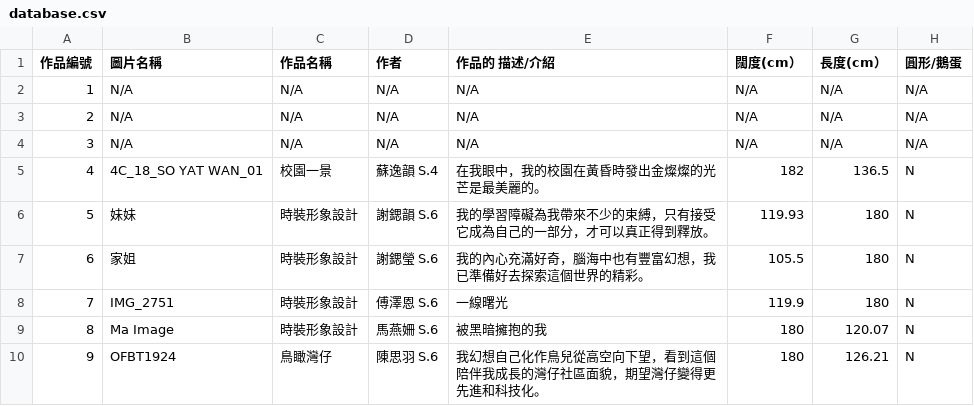
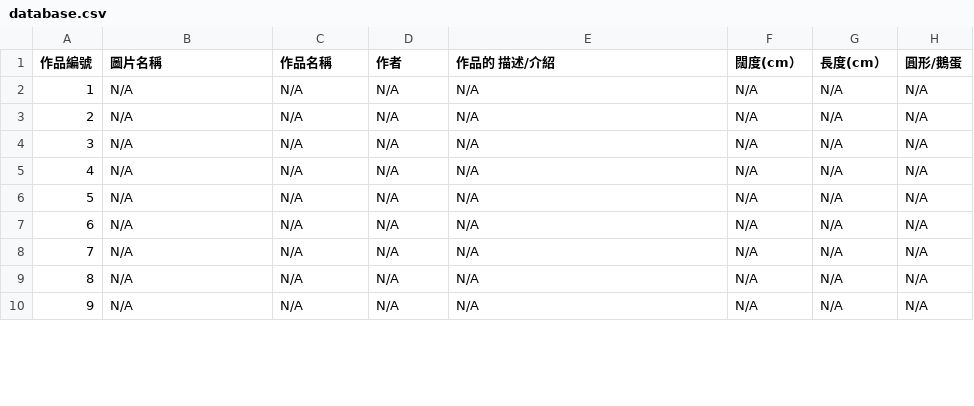
Before and after one commit to Zlui/TSKVGSS-Art-Gallery, a CSV file: database.csv, drawn as a sheet; only a part is shown; the diff covers the shown part only.

Commit message:
Add files via upload

```diff
--- a/database.csv
+++ b/database.csv
@@ -4,7 +4,7 @@
 3,N/A,N/A,N/A,N/A,N/A,N/A,N/A
-4,4C_18_SO YAT WAN_01,校園一景,蘇逸韻 S.4,在我眼中，我的校園在黃昏時發出金燦燦的光芒是最美麗的。,182,136.5,N
-5,妹妹,時裝形象設計,謝鍶韻 S.6,我的學習障礙為我帶來不少的束縛，只有接受它成為自己的一部分，才可以真正得到釋放。,119.93,180,N
-6,家姐,時裝形象設計,謝鍶瑩 S.6,我的內心充滿好奇，腦海中也有豐富幻想，我已準備好去探索這個世界的精彩。,105.5,180,N
-7,IMG_2751,時裝形象設計,傅澤恩 S.6,一線曙光,119.9,180,N
-8,Ma Image,時裝形象設計,馬燕姍 S.6,被黑暗擁抱的我,180,120.07,N
-9,OFBT1924,鳥瞰灣仔,陳思羽 S.6,我幻想自己化作鳥兒從高空向下望，看到這個陪伴我成長的灣仔社區面貌，期望灣仔變得更先進和科技化。,180,126.21,N
+4,N/A,N/A,N/A,N/A,N/A,N/A,N/A
+5,N/A,N/A,N/A,N/A,N/A,N/A,N/A
+6,N/A,N/A,N/A,N/A,N/A,N/A,N/A
+7,N/A,N/A,N/A,N/A,N/A,N/A,N/A
+8,N/A,N/A,N/A,N/A,N/A,N/A,N/A
+9,N/A,N/A,N/A,N/A,N/A,N/A,N/A
```
Also changed, not shown: 119 edited cells elsewhere in this file.
